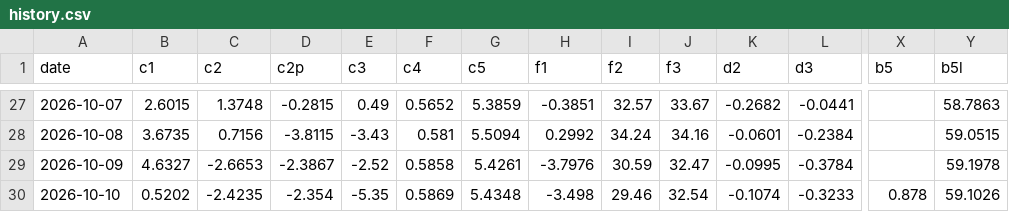
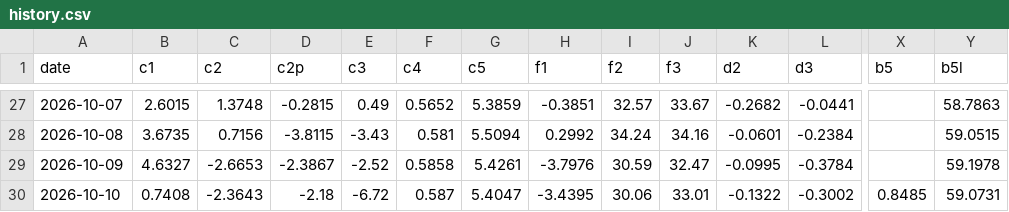
Before and after one commit to kostasg9786-cmyk/pinakas-btc, a CSV file: history.csv, drawn as a sheet; only a part is shown, gaps mark what is left out; the diff covers the shown part only; the diff names each change by its address in the sheet, - before the commit and + after, or states it on an @@ line.

```diff
--- a/history.csv
+++ b/history.csv
-B30 (c1): 0.5202
+B30 (c1): 0.7408
-C30 (c2): -2.4235
+C30 (c2): -2.3643
-D30 (c2p): -2.354
+D30 (c2p): -2.18
-E30 (c3): -5.35
+E30 (c3): -6.72
-F30 (c4): 0.5869
+F30 (c4): 0.587
-G30 (c5): 5.4348
+G30 (c5): 5.4047
-H30 (f1): -3.498
+H30 (f1): -3.4395
-I30 (f2): 29.46
+I30 (f2): 30.06
-J30 (f3): 32.54
+J30 (f3): 33.01
-K30 (d2): -0.1074
+K30 (d2): -0.1322
-L30 (d3): -0.3233
+L30 (d3): -0.3002
-X30 (b5): 0.878
+X30 (b5): 0.8485
-Y30 (b5l): 59.1026
+Y30 (b5l): 59.0731
```
Also changed, not shown: 6 edited cells elsewhere in this file, 2 other files.
